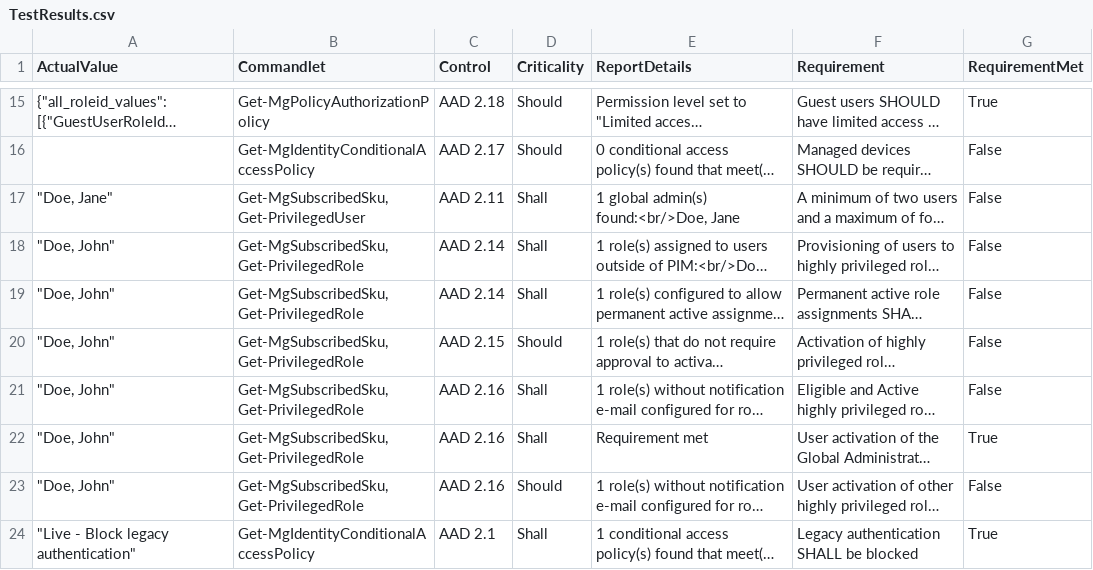
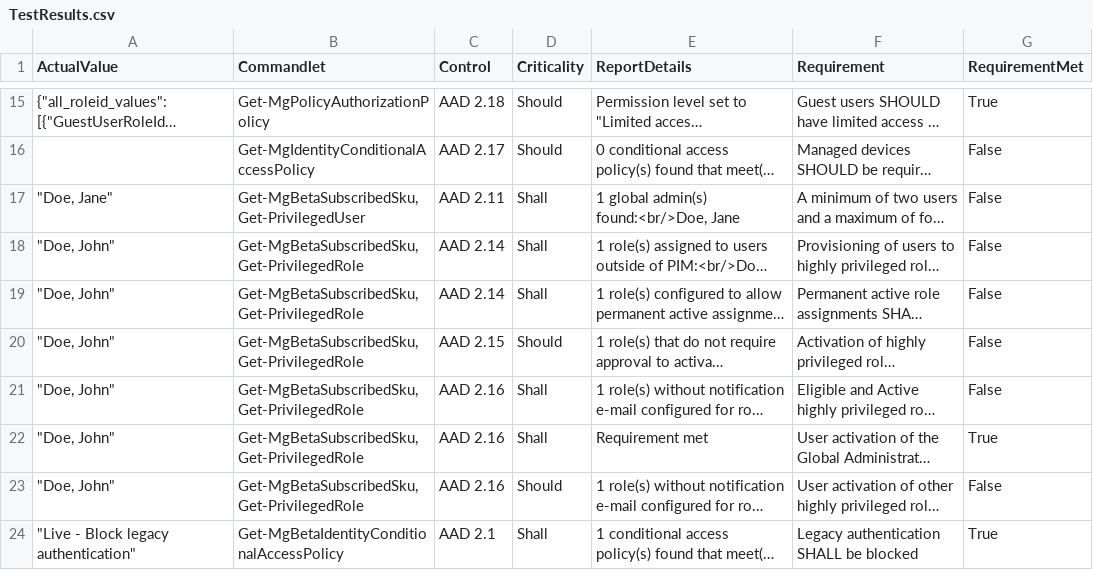
Before and after one commit to cisagov/ScubaGear, a CSV file: sample-report/TestResults.csv, drawn as a sheet; only a part is shown, gaps mark what is left out; long unchanged cells end in …; the diff covers the shown part only; the diff names each change by its address in the sheet, - before the commit and + after, or states it on an @@ line.

Commit message:
Initial Port To Graph 2.2
Initial Port to Graph 2.2
-Raised Version Requirements
-Added Microsoft.Graph.Beta to requirements
-Replaced Applicable Cmdlets with Get-MgBeta* cmdlets

```diff
--- a/sample-report/TestResults.csv
+++ b/sample-report/TestResults.csv
-B17 (Commandlet): Get-MgSubscribedSku, Get-PrivilegedUser
+B17 (Commandlet): Get-MgBetaSubscribedSku, Get-PrivilegedUser
-B18:B23 (Commandlet): Get-MgSubscribedSku, Get-PrivilegedRole
+B18:B23 (Commandlet): Get-MgBetaSubscribedSku, Get-PrivilegedRole
-B24 (Commandlet): Get-MgIdentityConditionalAccessPolicy
+B24 (Commandlet): Get-MgBetaIdentityConditionalAccessPolicy
```
Also changed, not shown: 8 edited cells elsewhere in this file, 14 other files.
